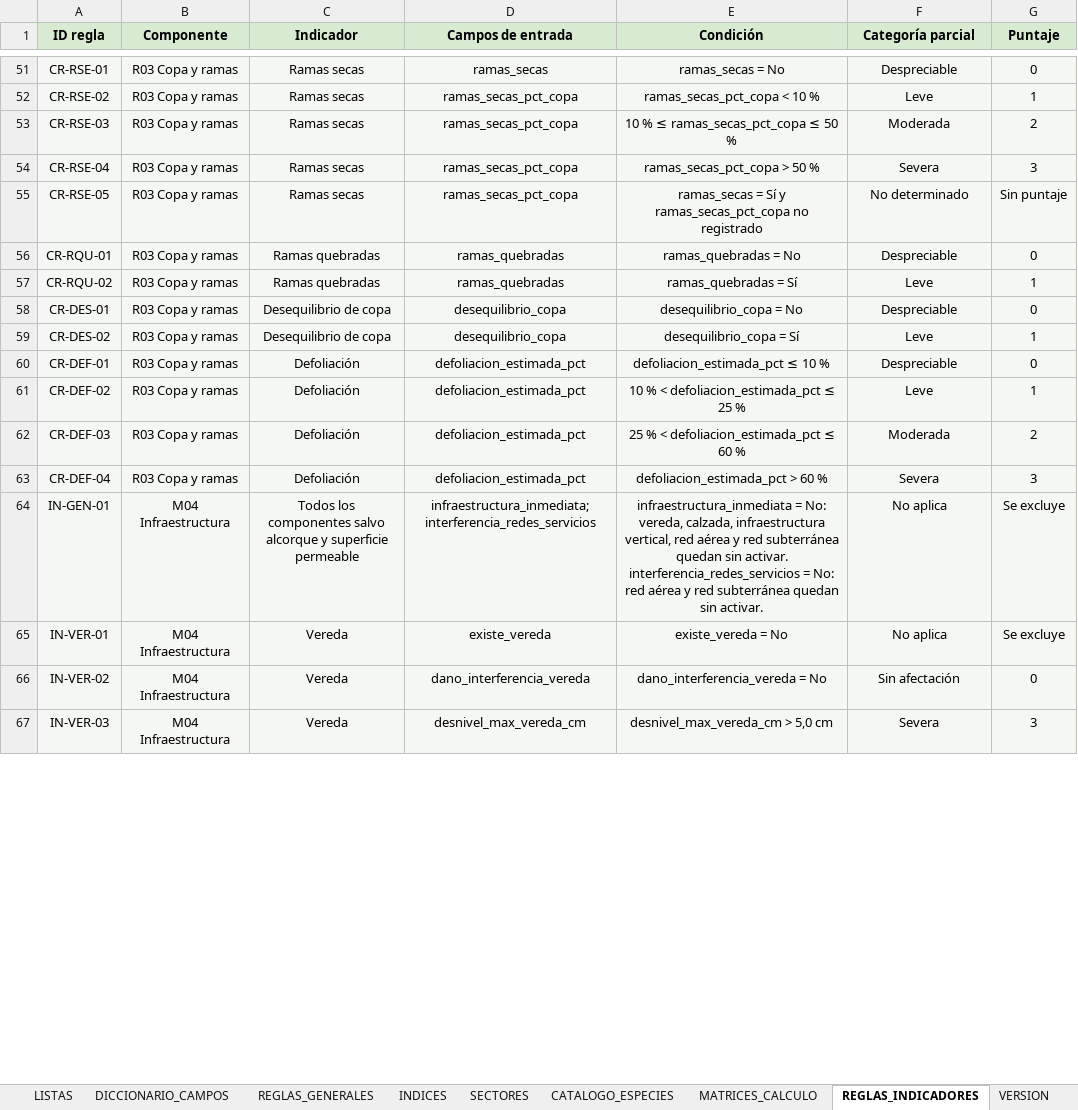
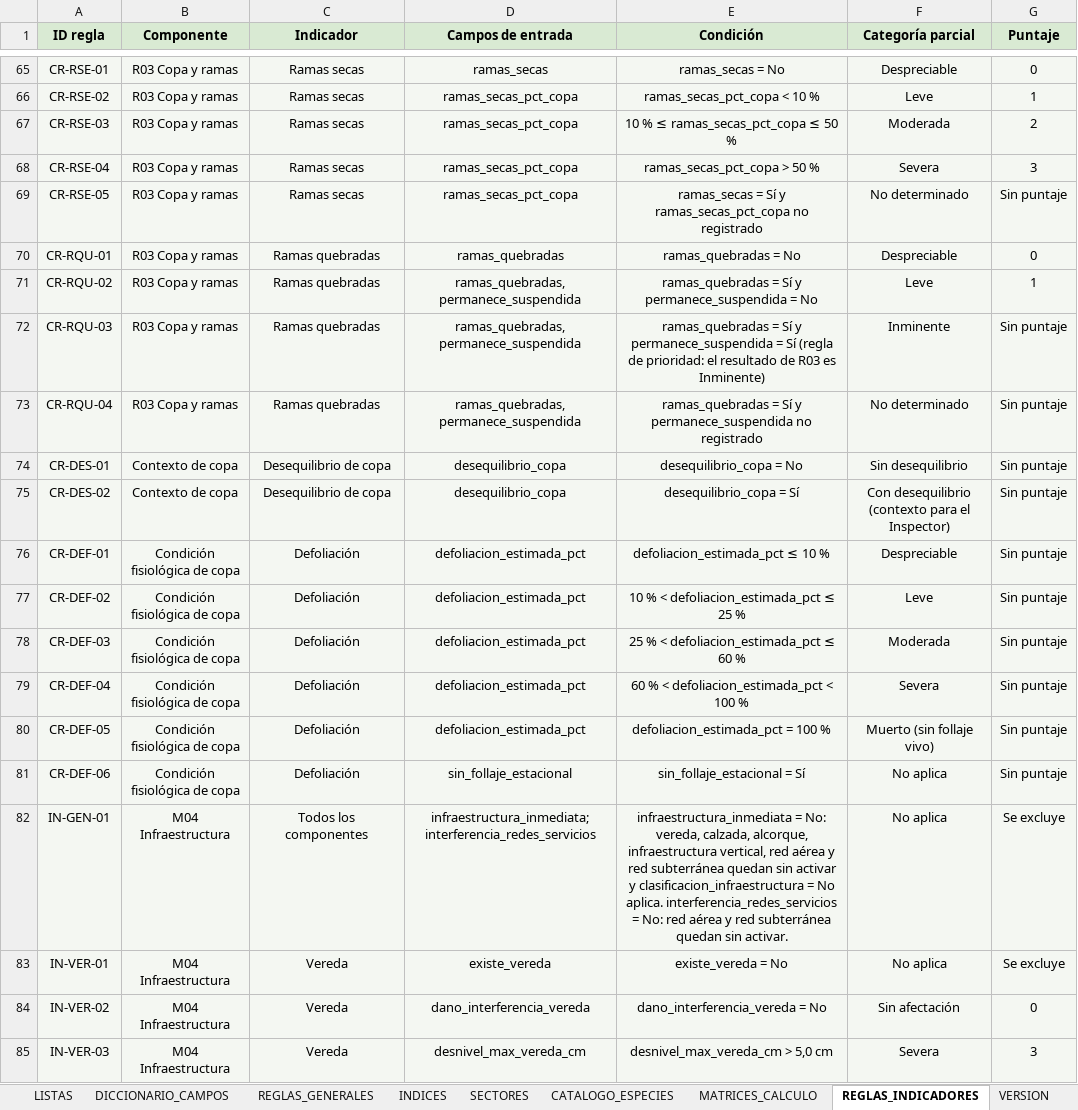
Before and after one commit to marybaxmann/valpo-verde-backend, an Excel workbook: docs/excel/Base de Datos Valpo Verde.xlsx, sheet REGLAS_INDICADORES, drawn as a sheet; only a part is shown, gaps mark what is left out; values as stored, in another font and other column widths than the file's, no borders; addresses are those after the commit; the diff covers the shown part only; the diff names each change by its address in the sheet, - before the commit and + after, or states it on an @@ line.

```diff
--- a/docs/excel/Base de Datos Valpo Verde.xlsx (sheet REGLAS_INDICADORES)
+++ b/docs/excel/Base de Datos Valpo Verde.xlsx (sheet REGLAS_INDICADORES)
-D71 (Campos de entrada): ramas_quebradas
+D71 (Campos de entrada): ramas_quebradas, permanece_suspendida
-E71 (Condición): ramas_quebradas = Sí
+E71 (Condición): ramas_quebradas = Sí y permanece_suspendida = No
+row 72: CR-RQU-03 | R03 Copa y ramas | Ramas quebradas | ramas_quebradas, permanece_suspendida | ramas_quebradas = Sí y permanece_suspendida = Sí (regla de prioridad: el resultado de R03 es Inminente) | Inminente | Sin puntaje
+row 73: CR-RQU-04 | R03 Copa y ramas | Ramas quebradas | ramas_quebradas, permanece_suspendida | ramas_quebradas = Sí y permanece_suspendida no registrado | No determinado | Sin puntaje
-B74:B75 (Componente): R03 Copa y ramas
+B74:B75 (Componente): Contexto de copa
-F74 (Categoría parcial): Despreciable
+F74 (Categoría parcial): Sin desequilibrio
-G74 (Puntaje): 0
+G74 (Puntaje): Sin puntaje
-F75 (Categoría parcial): Leve
+F75 (Categoría parcial): Con desequilibrio (contexto para el Inspector)
-G75 (Puntaje): 1
+G75 (Puntaje): Sin puntaje
-B76:B79 (Componente): R03 Copa y ramas
+B76:B79 (Componente): Condición fisiológica de copa
-G76 (Puntaje): 0
+G76 (Puntaje): Sin puntaje
-G77 (Puntaje): 1
+G77 (Puntaje): Sin puntaje
-G78 (Puntaje): 2
+G78 (Puntaje): Sin puntaje
-E79 (Condición): defoliacion_estimada_pct > 60 %
+E79 (Condición): 60 % < defoliacion_estimada_pct < 100 %
-G79 (Puntaje): 3
+G79 (Puntaje): Sin puntaje
+row 80: CR-DEF-05 | Condición fisiológica de copa | Defoliación | defoliacion_estimada_pct | defoliacion_estimada_pct = 100 % | Muerto (sin follaje vivo) | Sin puntaje
+row 81: CR-DEF-06 | Condición fisiológica de copa | Defoliación | sin_follaje_estacional | sin_follaje_estacional = Sí | No aplica | Sin puntaje
-C82 (Indicador): Todos los componentes salvo alcorque y superficie permeable
+C82 (Indicador): Todos los componentes
-E82 (Condición): …vereda, calzada, infraestructura vertical, red aérea y red subterránea quedan sin activar. interferencia_redes_servicios =…
+E82 (Condición): …vereda, calzada, alcorque, infraestructura vertical, red aérea y red subterránea quedan sin activar y clasificacion_infraestructura = No aplica. interferencia_redes_servicios =…
```
Also changed, not shown: 26 added rows and 61 edited cells elsewhere in this sheet, sheet DICCIONARIO_CAMPOS, sheet MATRICES_CALCULO, sheet REGISTRO_EVALUACION, sheet VERSION, sheet ARBOLES, 7 other files.
